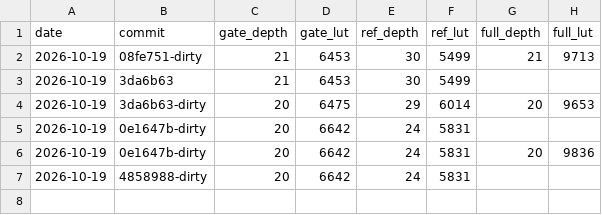
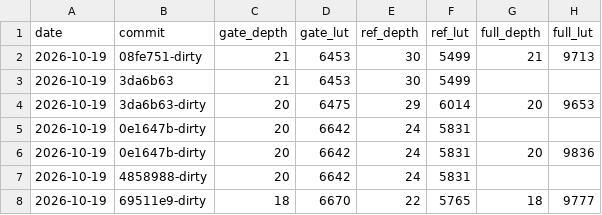
Before and after one commit to Nk-YMZ/FPGA-Pango-RV32I, a CSV file: scripts/timing/results.csv, drawn as a sheet.

Commit message:
perf: 时序迭代三——uart_mon FIFO 读头预寄存（门禁轨 20→18 级，行为不变）
问题：TSTAMP/DATA 寄存器读经 64×42 组合 mux 直出 FIFO 阵列，
是全量枚举 top-12 最长路径的共同起点，且该路径同时是应用中断
取数路径（handler 每字节两次读 uart_mon）。

改法：pop 时把下一条记录预寄存到 head_r，TSTAMP/DATA 读直出
寄存器，mux 移到 head_r 写入侧、不再挡总线读数。装载的两个写入
旁路（空→首条、弹出后下一条恰是本拍写入位置）按指针推导
rd_ptr_next==wr_ptr 统一覆盖；GLM 警示的「弹后剩 1~2 条」经独立
推导仅 count==1 需要旁路，count==2 的下一条是阵列旧记录可直读，
矩阵用例两种情形均覆盖验证。

测试先行（69511e9）：读写同拍 × 深度 0/1/2/满 定向矩阵，对齐由
构造保证（dut.push 组合拉高当拍发起 pop）；反向注错（摘掉旁路）
被矩阵与既有用例共同抓住，回归网有效。

验证：make test / act 47 / rtests 8 / rand / randtrap / randirq /
demo 全绿；rtl_v 已同步（make verilog），make test RTL_DIR=rtl_v
等价抽查通过；CoreMark 3,547,147 周期逐拍一致（行为不变）。

时序：门禁轨 20→18 级 / 6,670 LUT（终点由乘法器积寄存器变为乘除
单元 rq 寄存器），参考轨 24→22 级，完整视图 20→18；预 abc 枚举
uart_mon 段只剩寄存器读地址译码小 mux，FIFO 数据 mux 退出最长
路径。design.md 7.2 基线已更新。

```diff
--- a/scripts/timing/results.csv
+++ b/scripts/timing/results.csv
@@ -7 +7,2 @@ date,commit,gate_depth,gate_lut,ref_depth,ref_lut,full_depth,full_lut
 2026-10-19,4858988-dirty,20,6642,24,5831,,
+2026-10-19,69511e9-dirty,18,6670,22,5765,18,9777
```
Also changed, not shown: bench/results.csv, 4 other files.
